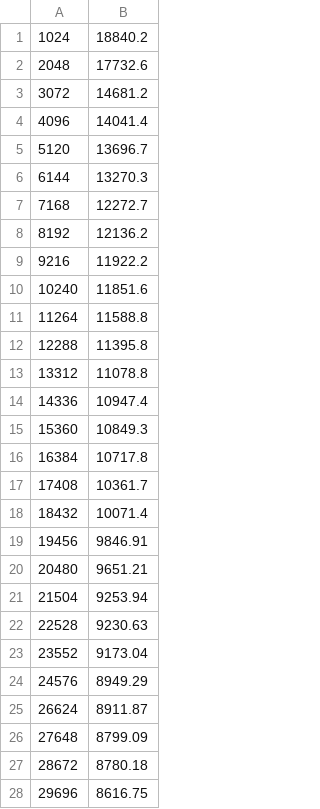
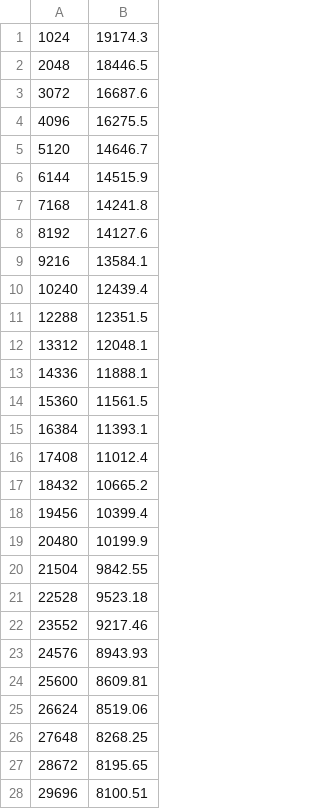
Before and after one commit to mboorj/CSHW11-TSP-pt3, a TSV file: tournament.tsv, drawn as a sheet; only a part is shown; the diff covers the shown part only.

```diff
--- a/tournament.tsv
+++ b/tournament.tsv
@@ -1,28 +1,28 @@
-1024	18840.2
-2048	17732.6
-3072	14681.2
-4096	14041.4
-5120	13696.7
-6144	13270.3
-7168	12272.7
-8192	12136.2
-9216	11922.2
-10240	11851.6
-11264	11588.8
-12288	11395.8
-13312	11078.8
-14336	10947.4
-15360	10849.3
-16384	10717.8
-17408	10361.7
-18432	10071.4
-19456	9846.91
-20480	9651.21
-21504	9253.94
-22528	9230.63
-23552	9173.04
-24576	8949.29
-26624	8911.87
-27648	8799.09
-28672	8780.18
-29696	8616.75
+1024	19174.3
+2048	18446.5
+3072	16687.6
+4096	16275.5
+5120	14646.7
+6144	14515.9
+7168	14241.8
+8192	14127.6
+9216	13584.1
+10240	12439.4
+12288	12351.5
+13312	12048.1
+14336	11888.1
+15360	11561.5
+16384	11393.1
+17408	11012.4
+18432	10665.2
+19456	10399.4
+20480	10199.9
+21504	9842.55
+22528	9523.18
+23552	9217.46
+24576	8943.93
+25600	8609.81
+26624	8519.06
+27648	8268.25
+28672	8195.65
+29696	8100.51
```
Also changed, not shown: 7 added rows, 12 removed rows and 15 edited cells elsewhere in this file, 3 other files.
